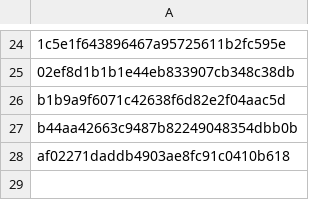
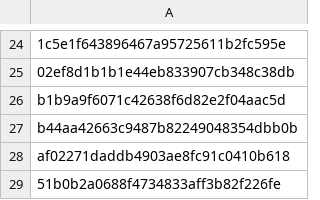
Before and after one commit to Heroes-United/patreonlist, a CSV file: users.csv, drawn as a sheet; only a part is shown, gaps mark what is left out.

```diff
--- a/users.csv
+++ b/users.csv
@@ -28 +28,2 @@
 "af02271daddb4903ae8fc91c0410b618"
+"51b0b2a0688f4734833aff3b82f226fe"
```
Also changed, not shown: users-uuids.csv.
